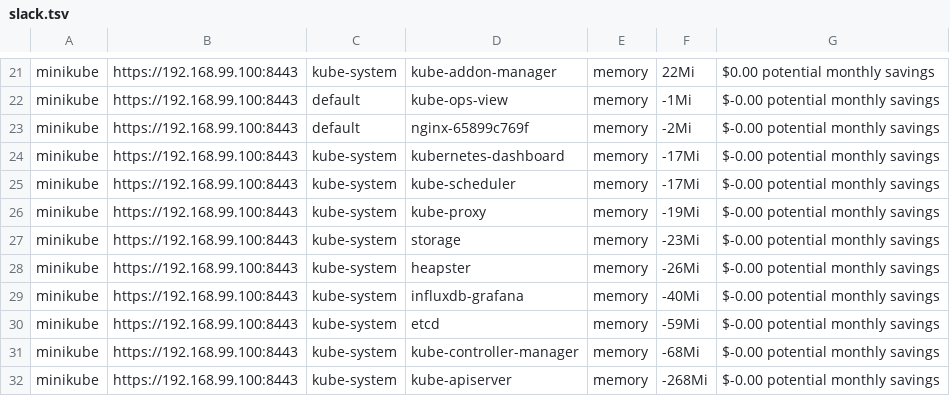
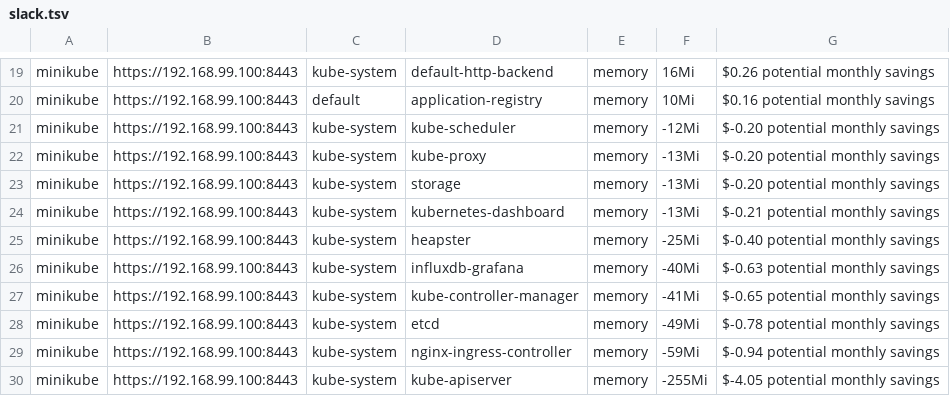
Before and after one commit to hjacobs/kube-resource-report, a TSV file: sample-report/output/slack.tsv, drawn as a sheet; only a part is shown, gaps mark what is left out; removed rows and columns are numbered as before the commit, all else as after; the diff covers the shown part only; the diff names each change by its address in the sheet, - before the commit and + after, or states it on an @@ line.

```diff
--- a/sample-report/output/slack.tsv
+++ b/sample-report/output/slack.tsv
-D19: kube-addon-manager
+D19: default-http-backend
-F19: 22Mi
+F19: 16Mi
-G19: $0.00 potential monthly savings
+G19: $0.26 potential monthly savings
-D20: kube-ops-view
+D20: application-registry
-F20: -1Mi
+F20: 10Mi
-G20: $-0.00 potential monthly savings
+G20: $0.16 potential monthly savings
-row 23: minikube | https://192.168.99.100:8443 | default | nginx-65899c769f | memory | -2Mi | $-0.00 potential monthly savings
-D21: kubernetes-dashboard
+D21: kube-scheduler
-F21: -17Mi
+F21: -12Mi
-G21:G23: $-0.00 potential monthly savings
+G21:G23: $-0.20 potential monthly savings
-D22: kube-scheduler
+D22: kube-proxy
-F22: -17Mi
+F22: -13Mi
-D23: kube-proxy
+D23: storage
-F23: -19Mi
+F23: -13Mi
-D24: storage
+D24: kubernetes-dashboard
-F24: -23Mi
+F24: -13Mi
-G24: $-0.00 potential monthly savings
+G24: $-0.21 potential monthly savings
-F25: -26Mi
+F25: -25Mi
-G25: $-0.00 potential monthly savings
+G25: $-0.40 potential monthly savings
-G26: $-0.00 potential monthly savings
+G26: $-0.63 potential monthly savings
+row 27: minikube | https://192.168.99.100:8443 | kube-system | kube-controller-manager | memory | -41Mi | $-0.65 potential monthly savings
-F28: -59Mi
+F28: -49Mi
-G28: $-0.00 potential monthly savings
+G28: $-0.78 potential monthly savings
-D29: kube-controller-manager
+D29: nginx-ingress-controller
-F29: -68Mi
+F29: -59Mi
-G29: $-0.00 potential monthly savings
+G29: $-0.94 potential monthly savings
-F30: -268Mi
+F30: -255Mi
-G30: $-0.00 potential monthly savings
+G30: $-4.05 potential monthly savings
```
Also changed, not shown: 2 added rows, 4 removed rows and 26 edited cells elsewhere in this file, sample-report/output/pods.tsv, 19 other files.
